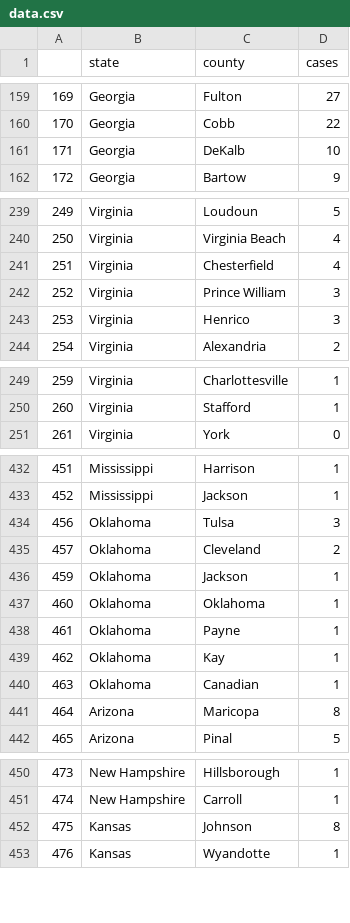
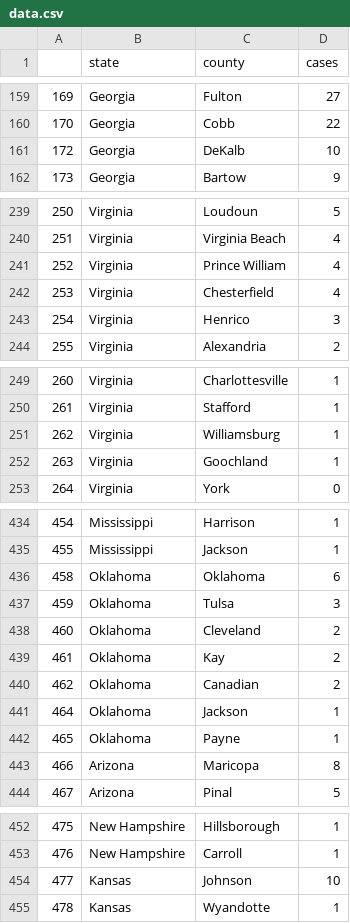
Before and after one commit to randel/COVID-19-US-county-map, a CSV file: data.csv, drawn as a sheet; only a part is shown, gaps mark what is left out; removed rows and columns are numbered as before the commit, all else as after; the diff names each change by its address in the sheet, - before the commit and + after, or states it on an @@ line.

```diff
--- a/data.csv
+++ b/data.csv
@@ column A renumbered from row 161 down @@
+row 241: 252 | Virginia | Prince William | 4
-row 242: 252 | Virginia | Prince William | 3
+row 251: 262 | Virginia | Williamsburg | 1
+row 252: 263 | Virginia | Goochland | 1
+row 436: 458 | Oklahoma | Oklahoma | 6
+row 439: 461 | Oklahoma | Kay | 2
+row 440: 462 | Oklahoma | Canadian | 2
-row 437: 460 | Oklahoma | Oklahoma | 1
-row 439: 462 | Oklahoma | Kay | 1
-row 440: 463 | Oklahoma | Canadian | 1
-D454 (cases): 8
+D454 (cases): 10
```
Also changed, not shown: 1 other file.
